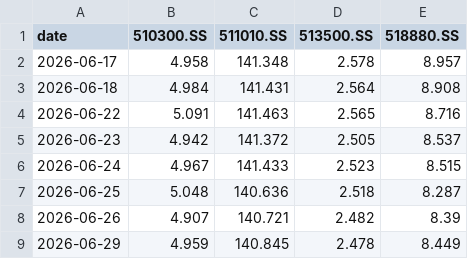
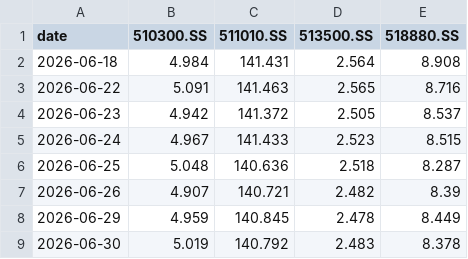
Before and after one commit to jihongxing/BreathofEarth, a CSV file: data/live_cn.csv, drawn as a sheet; only a part is shown; the shorter side is filled out with more unchanged rows.

Commit message:
data: 每日行情更新 2026-09-26

```diff
--- a/data/live_cn.csv
+++ b/data/live_cn.csv
@@ -1,3 +1,2 @@
 date,510300.SS,511010.SS,513500.SS,518880.SS
-2026-06-17,4.958,141.348,2.578,8.957
 2026-06-18,4.984,141.431,2.564,8.908
```
Also changed, not shown: data/live_us.csv, 1 other file.
